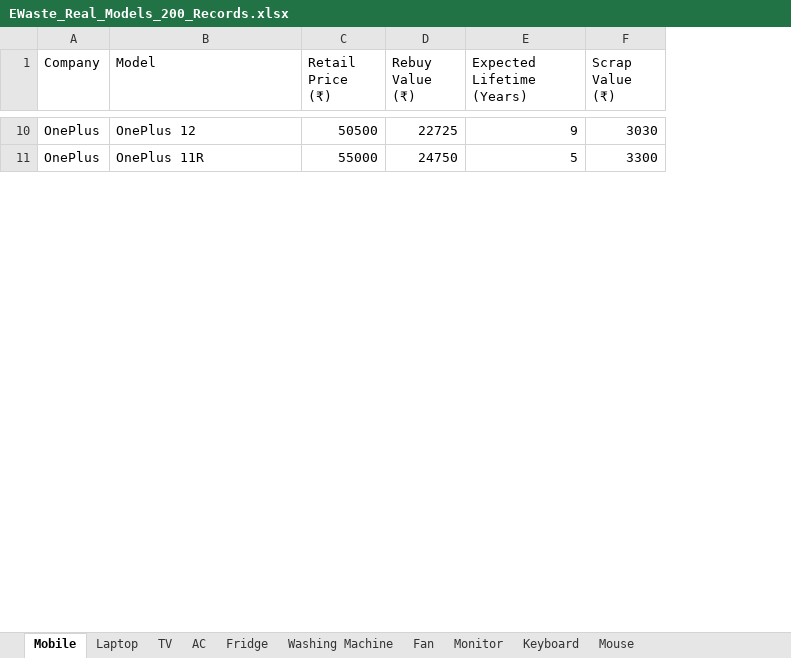
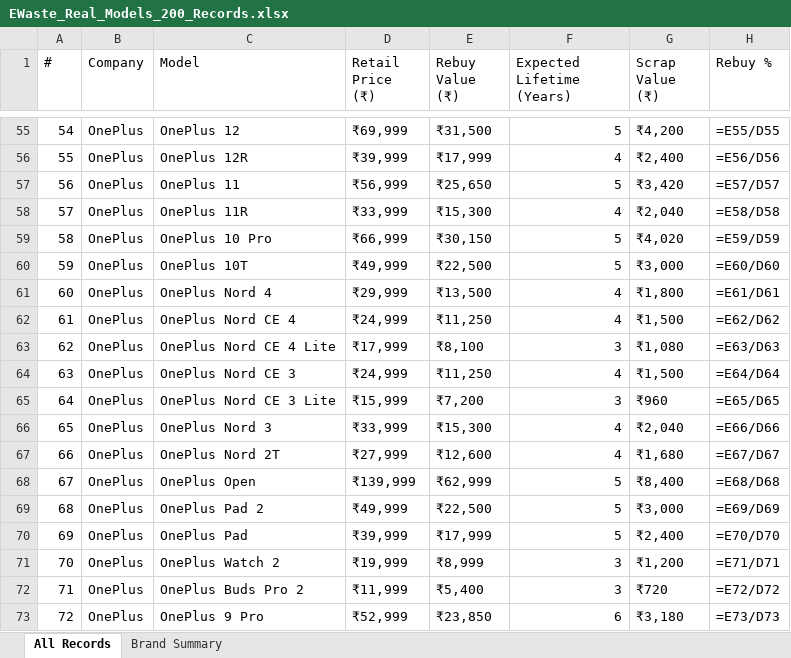
Before and after one commit to sabarimugundan-k/Green-Era-Recyclers, an Excel workbook: data-input/EWaste_Real_Models_200_Records.xlsx, sheet All Records, drawn as a sheet; only a part is shown, gaps mark what is left out; values as stored, in another font and other column widths than the file's, no cell formats; formulas without a stored value are shown as written; addresses are those after the commit; the diff covers the shown part only; the diff names each change by its address in the sheet, - before the commit and + after, or states it on an @@ line.

```diff
--- a/data-input/EWaste_Real_Models_200_Records.xlsx (sheet All Records)
+++ b/data-input/EWaste_Real_Models_200_Records.xlsx (sheet All Records)
-sheet tab: Mobile
+sheet tab: All Records
-sheet tab: Laptop
+sheet tab: Brand Summary
-sheet tab: TV
-sheet tab: AC
-sheet tab: Fridge
-sheet tab: Washing Machine
-sheet tab: Fan
-sheet tab: Monitor
-sheet tab: Keyboard
-sheet tab: Mouse
+column A (#), row 55: 54; row 58: 57
+column H (Rebuy %), row 55: =E55/D55; row 58: =E58/D58
-D55 (Retail Price (₹)): 50500
+D55 (Retail Price (₹)): ₹69,999
-E55 (Rebuy Value (₹)): 22725
+E55 (Rebuy Value (₹)): ₹31,500
-F55 (Expected Lifetime (Years)): 9
+F55 (Expected Lifetime (Years)): 5
-G55 (Scrap Value (₹)): 3030
+G55 (Scrap Value (₹)): ₹4,200
+row 56: 55 | OnePlus | OnePlus 12R | ₹39,999 | ₹17,999 | 4 | ₹2,400 | =E56/D56
+row 57: 56 | OnePlus | OnePlus 11 | ₹56,999 | ₹25,650 | 5 | ₹3,420 | =E57/D57
-D58 (Retail Price (₹)): 55000
+D58 (Retail Price (₹)): ₹33,999
-E58 (Rebuy Value (₹)): 24750
+E58 (Rebuy Value (₹)): ₹15,300
-F58 (Expected Lifetime (Years)): 5
+F58 (Expected Lifetime (Years)): 4
-G58 (Scrap Value (₹)): 3300
+G58 (Scrap Value (₹)): ₹2,040
+row 59: 58 | OnePlus | OnePlus 10 Pro | ₹66,999 | ₹30,150 | 5 | ₹4,020 | =E59/D59
+row 60: 59 | OnePlus | OnePlus 10T | ₹49,999 | ₹22,500 | 5 | ₹3,000 | =E60/D60
+row 61: 60 | OnePlus | OnePlus Nord 4 | ₹29,999 | ₹13,500 | 4 | ₹1,800 | =E61/D61
+row 62: 61 | OnePlus | OnePlus Nord CE 4 | ₹24,999 | ₹11,250 | 4 | ₹1,500 | =E62/D62
+row 63: 62 | OnePlus | OnePlus Nord CE 4 Lite | ₹17,999 | ₹8,100 | 3 | ₹1,080 | =E63/D63
+row 64: 63 | OnePlus | OnePlus Nord CE 3 | ₹24,999 | ₹11,250 | 4 | ₹1,500 | =E64/D64
+row 65: 64 | OnePlus | OnePlus Nord CE 3 Lite | ₹15,999 | ₹7,200 | 3 | ₹960 | =E65/D65
+row 66: 65 | OnePlus | OnePlus Nord 3 | ₹33,999 | ₹15,300 | 4 | ₹2,040 | =E66/D66
+row 67: 66 | OnePlus | OnePlus Nord 2T | ₹27,999 | ₹12,600 | 4 | ₹1,680 | =E67/D67
+row 68: 67 | OnePlus | OnePlus Open | ₹139,999 | ₹62,999 | 5 | ₹8,400 | =E68/D68
+row 69: 68 | OnePlus | OnePlus Pad 2 | ₹49,999 | ₹22,500 | 5 | ₹3,000 | =E69/D69
+row 70: 69 | OnePlus | OnePlus Pad | ₹39,999 | ₹17,999 | 5 | ₹2,400 | =E70/D70
+row 71: 70 | OnePlus | OnePlus Watch 2 | ₹19,999 | ₹8,999 | 3 | ₹1,200 | =E71/D71
+row 72: 71 | OnePlus | OnePlus Buds Pro 2 | ₹11,999 | ₹5,400 | 3 | ₹720 | =E72/D72
+row 73: 72 | OnePlus | OnePlus 9 Pro | ₹52,999 | ₹23,850 | 6 | ₹3,180 | =E73/D73
```
Also changed, not shown: 151 added rows, 8 removed rows and 36 edited cells elsewhere in this sheet, sheet Brand Summary, cell formats, 12 other files.
